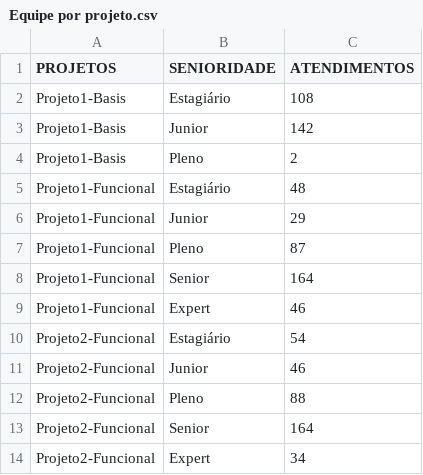
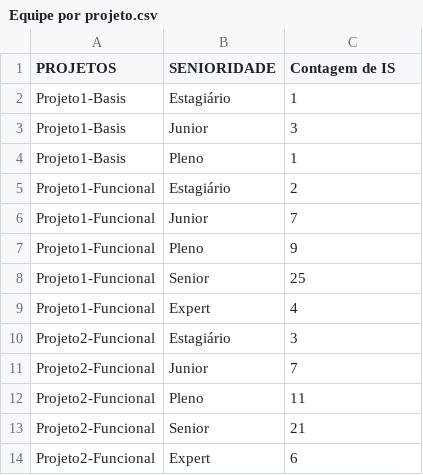
Before and after one commit to olihuth/SOPHIA-NEXT, a CSV file: dados/Equipe por projeto.csv, drawn as a sheet.

Commit message:
Atualização

```diff
--- a/dados/Equipe por projeto.csv
+++ b/dados/Equipe por projeto.csv
@@ -1,14 +1,14 @@
-PROJETOS,SENIORIDADE,ATENDIMENTOS
-Projeto1-Basis,Estagiário,108
-Projeto1-Basis,Junior,142
-Projeto1-Basis,Pleno,2
-Projeto1-Funcional,Estagiário,48
-Projeto1-Funcional,Junior,29
-Projeto1-Funcional,Pleno,87
-Projeto1-Funcional,Senior,164
-Projeto1-Funcional,Expert,46
-Projeto2-Funcional,Estagiário,54
-Projeto2-Funcional,Junior,46
-Projeto2-Funcional,Pleno,88
-Projeto2-Funcional,Senior,164
-Projeto2-Funcional,Expert,34
+PROJETOS,SENIORIDADE,Contagem de IS
+Projeto1-Basis,Estagiário,1
+Projeto1-Basis,Junior,3
+Projeto1-Basis,Pleno,1
+Projeto1-Funcional,Estagiário,2
+Projeto1-Funcional,Junior,7
+Projeto1-Funcional,Pleno,9
+Projeto1-Funcional,Senior,25
+Projeto1-Funcional,Expert,4
+Projeto2-Funcional,Estagiário,3
+Projeto2-Funcional,Junior,7
+Projeto2-Funcional,Pleno,11
+Projeto2-Funcional,Senior,21
+Projeto2-Funcional,Expert,6
```
